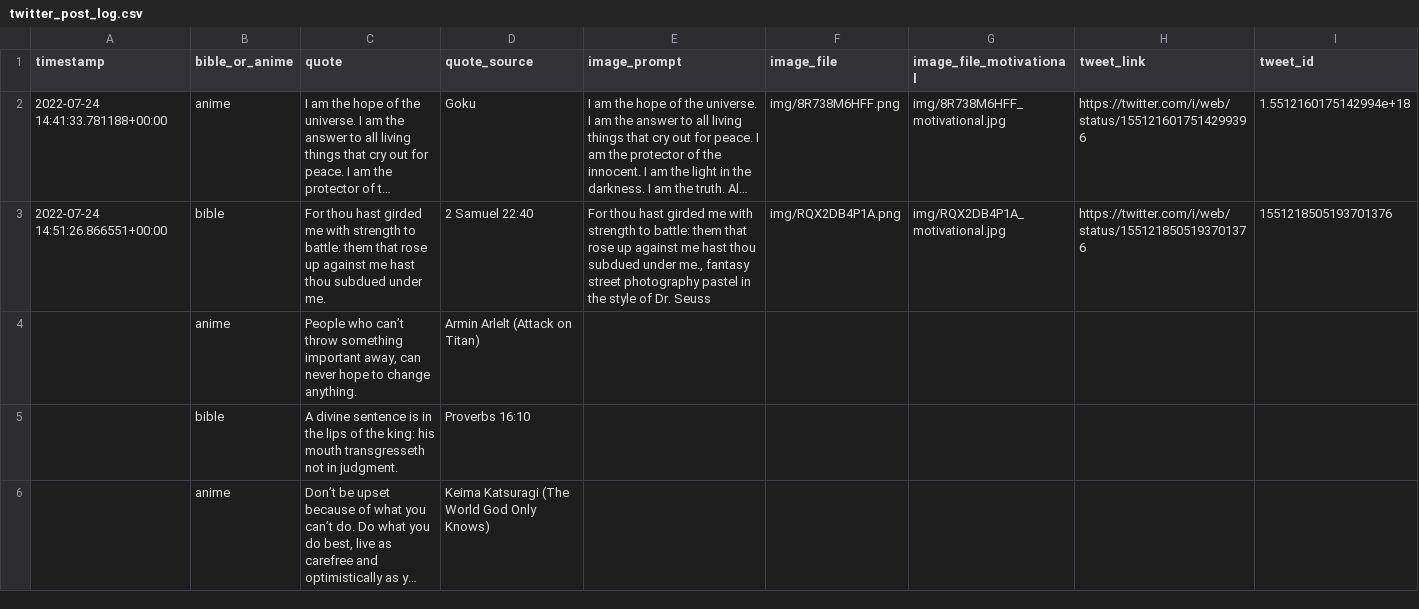
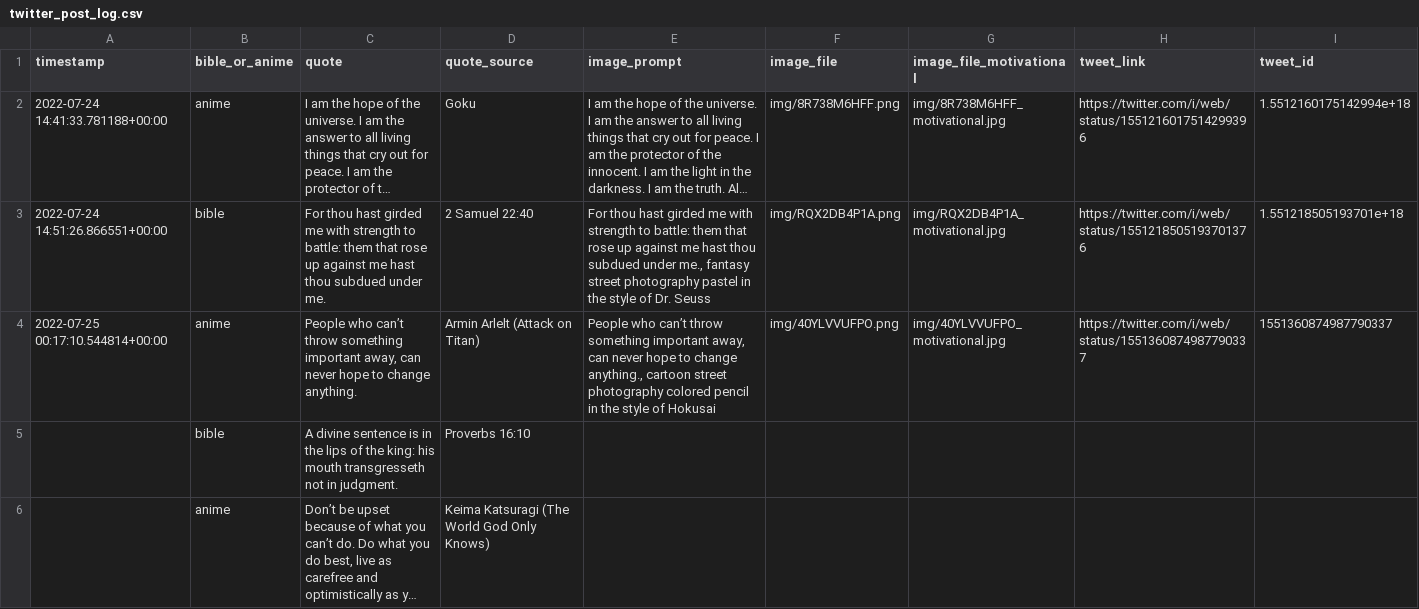
Before and after one commit to charlesjlee/twitter_dalle2_bot, a CSV file: data/twitter_post_log.csv, drawn as a sheet; only a part is shown; long unchanged cells end in …; the diff names each change by its address in the sheet, - before the commit and + after, or states it on an @@ line.

```diff
--- a/data/twitter_post_log.csv
+++ b/data/twitter_post_log.csv
-I3 (tweet_id): 1551218505193701376
+I3 (tweet_id): 1.551218505193701e+18
-A4 (timestamp): (empty)
+A4 (timestamp): 2022-07-25 00:17:10.544814+00:00
-E4 (image_prompt): (empty)
+E4 (image_prompt): People who can’t throw something important away, can never hope to change anything., cartoon street photography colored pencil in the style of Hokusai
-F4 (image_file): (empty)
+F4 (image_file): img/40YLVVUFPO.png
-G4 (image_file_motivational): (empty)
+G4 (image_file_motivational): img/40YLVVUFPO_motivational.jpg
-H4 (tweet_link): (empty)
+H4 (tweet_link): https://twitter.com/i/web/status/1551360874987790337
-I4 (tweet_id): (empty)
+I4 (tweet_id): 1551360874987790337
```
Also changed, not shown: 2 other files.
